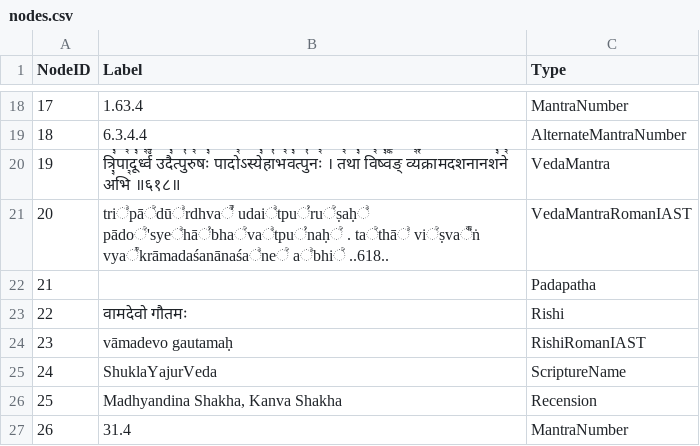
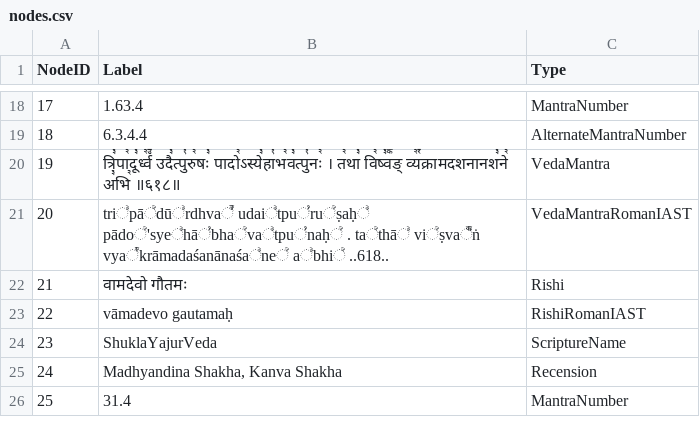
Before and after one commit to samlonka/GraphRAG, a CSV file: nodes.csv, drawn as a sheet; only a part is shown, gaps mark what is left out; removed rows and columns are numbered as before the commit, all else as after; the diff names each change by its address in the sheet, - before the commit and + after, or states it on an @@ line.

```diff
--- a/nodes.csv
+++ b/nodes.csv
-row 22: 21 |  | Padapatha
@@ column A (NodeID) renumbered from row 22 down @@
```
Also changed, not shown: edges.csv.
